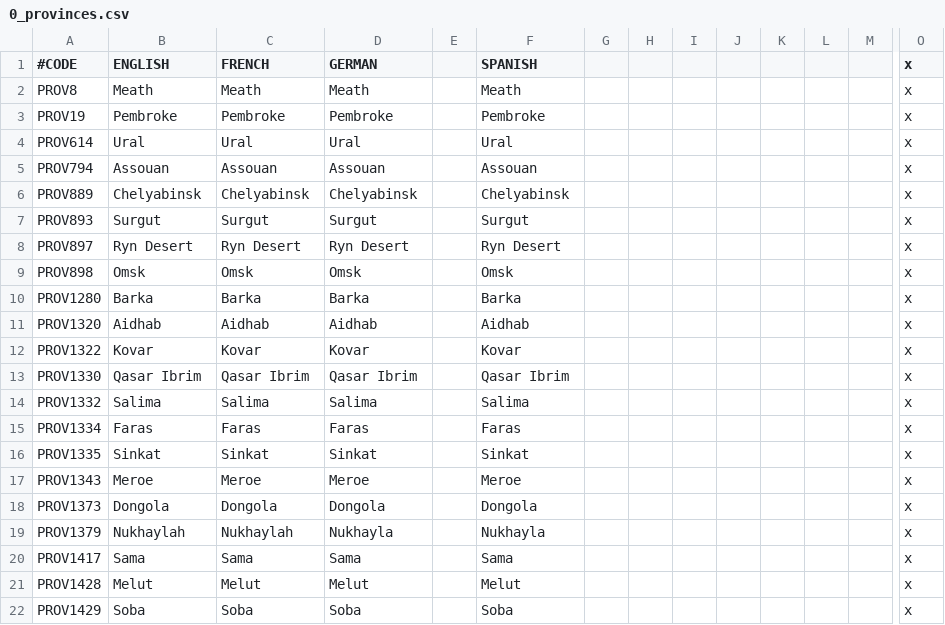
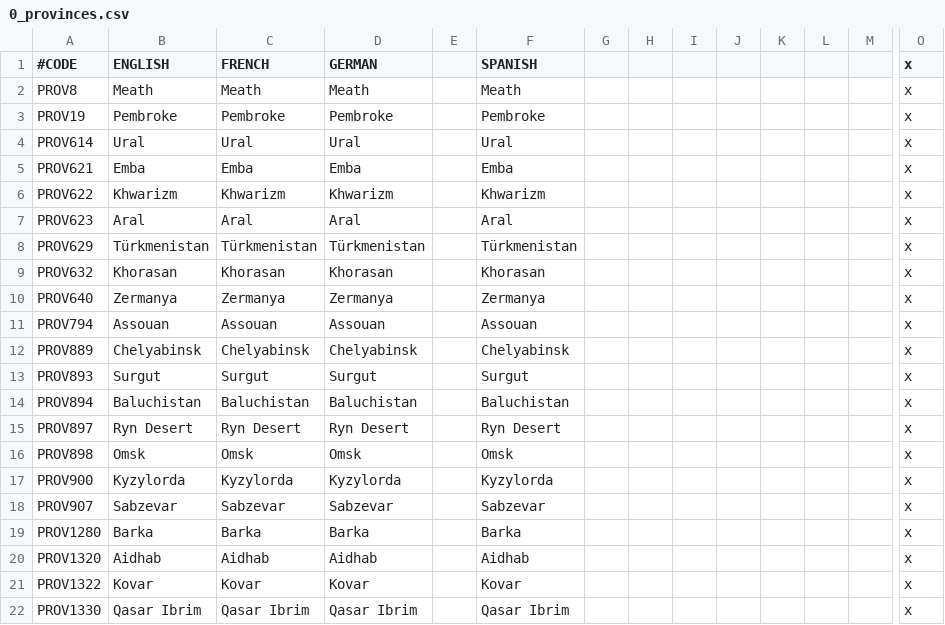
Before and after one commit to localiser/CK2Plus-Core, a CSV file: CK2Plus/localisation/0_provinces.csv, drawn as a sheet; only a part is shown, gaps mark what is left out; the shorter side is filled out with more unchanged rows; rows hold the shown columns only; the diff names each change by its address in the sheet, - before the commit and + after, or states it on an @@ line.

Commit message:
2.07.2:Rylock:17
* fixed Afghanistan de jure lands
* did some cleanup in Khwarizm & Persia, in anticipation of fixing up
the de jure issues tomorrow

```diff
--- a/CK2Plus/localisation/0_provinces.csv
+++ b/CK2Plus/localisation/0_provinces.csv
+row 5: PROV621 | Emba | Emba | Emba |  | Emba |  |  |  |  |  |  |  | x
+row 6: PROV622 | Khwarizm | Khwarizm | Khwarizm |  | Khwarizm |  |  |  |  |  |  |  | x
+row 7: PROV623 | Aral | Aral | Aral |  | Aral |  |  |  |  |  |  |  | x
+row 8: PROV629 | Türkmenistan | Türkmenistan | Türkmenistan |  | Türkmenistan |  |  |  |  |  |  |  | x
+row 9: PROV632 | Khorasan | Khorasan | Khorasan |  | Khorasan |  |  |  |  |  |  |  | x
+row 10: PROV640 | Zermanya | Zermanya | Zermanya |  | Zermanya |  |  |  |  |  |  |  | x
+row 14: PROV894 | Baluchistan | Baluchistan | Baluchistan |  | Baluchistan |  |  |  |  |  |  |  | x
+row 17: PROV900 | Kyzylorda | Kyzylorda | Kyzylorda |  | Kyzylorda |  |  |  |  |  |  |  | x
+row 18: PROV907 | Sabzevar | Sabzevar | Sabzevar |  | Sabzevar |  |  |  |  |  |  |  | x
```
Also changed, not shown: 11 other files.
